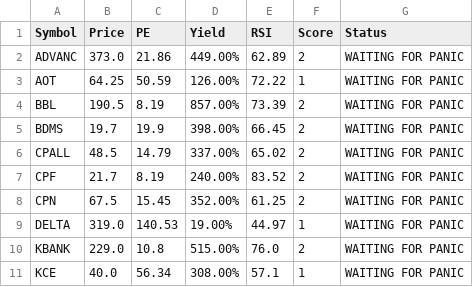
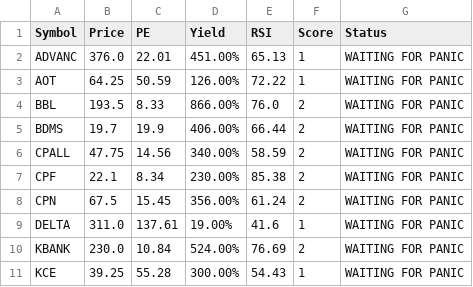
Before and after one commit to dcce-dccre/thai-stock-scanner, a CSV file: data.csv, drawn as a sheet; only a part is shown; the diff covers the shown part only.

```diff
--- a/data.csv
+++ b/data.csv
@@ -1,11 +1,11 @@
 Symbol,Price,PE,Yield,RSI,Score,Status
-ADVANC,373.0,21.86,449.00%,62.89,2,WAITING FOR PANIC
+ADVANC,376.0,22.01,451.00%,65.13,1,WAITING FOR PANIC
 AOT,64.25,50.59,126.00%,72.22,1,WAITING FOR PANIC
-BBL,190.5,8.19,857.00%,73.39,2,WAITING FOR PANIC
-BDMS,19.7,19.9,398.00%,66.45,2,WAITING FOR PANIC
-CPALL,48.5,14.79,337.00%,65.02,2,WAITING FOR PANIC
-CPF,21.7,8.19,240.00%,83.52,2,WAITING FOR PANIC
-CPN,67.5,15.45,352.00%,61.25,2,WAITING FOR PANIC
-DELTA,319.0,140.53,19.00%,44.97,1,WAITING FOR PANIC
-KBANK,229.0,10.8,515.00%,76.0,2,WAITING FOR PANIC
-KCE,40.0,56.34,308.00%,57.1,1,WAITING FOR PANIC
+BBL,193.5,8.33,866.00%,76.0,2,WAITING FOR PANIC
+BDMS,19.7,19.9,406.00%,66.44,2,WAITING FOR PANIC
+CPALL,47.75,14.56,340.00%,58.59,2,WAITING FOR PANIC
+CPF,22.1,8.34,230.00%,85.38,2,WAITING FOR PANIC
+CPN,67.5,15.45,356.00%,61.24,2,WAITING FOR PANIC
+DELTA,311.0,137.61,19.00%,41.6,1,WAITING FOR PANIC
+KBANK,230.0,10.84,524.00%,76.69,2,WAITING FOR PANIC
+KCE,39.25,55.28,300.00%,54.43,1,WAITING FOR PANIC
```
Also changed, not shown: 17 edited cells elsewhere in this file.
